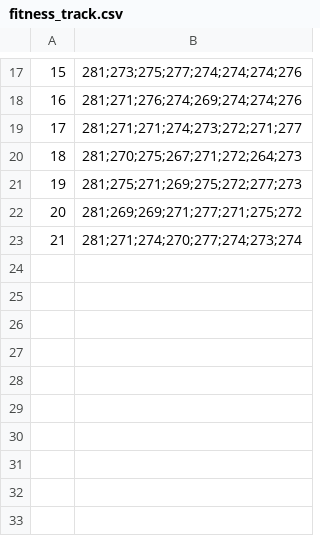
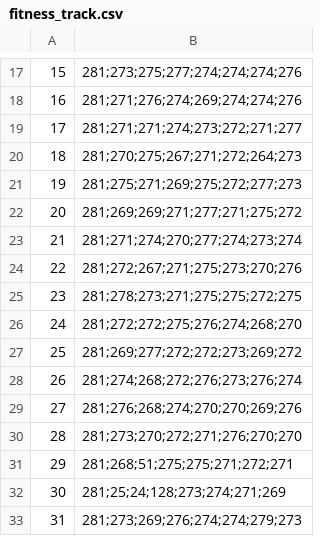
Before and after one commit to smilies-polito/rLotos, a CSV file: results/experiment3/new_palacell_out_200.0/fitness_track.csv, drawn as a sheet; only a part is shown, gaps mark what is left out; the diff names each change by its address in the sheet, - before the commit and + after, or states it on an @@ line.

Commit message:
updating exp3 results

```diff
--- a/results/experiment3/new_palacell_out_200.0/fitness_track.csv
+++ b/results/experiment3/new_palacell_out_200.0/fitness_track.csv
+row 24: 22 | 281;272;267;271;275;273;270;276
+row 25: 23 | 281;278;273;271;275;275;272;275
+row 26: 24 | 281;272;272;275;276;274;268;270
+row 27: 25 | 281;269;277;272;272;273;269;272
+row 28: 26 | 281;274;268;272;276;273;276;274
+row 29: 27 | 281;276;268;274;270;270;269;276
+row 30: 28 | 281;273;270;272;271;276;270;270
+row 31: 29 | 281;268;51;275;275;271;272;271
+row 32: 30 | 281;25;24;128;273;274;271;269
+row 33: 31 | 281;273;269;276;274;274;279;273
```
Also changed, not shown: results/experiment3/new_palacell_out_100.0/fitness_track.csv, 6 other files.
